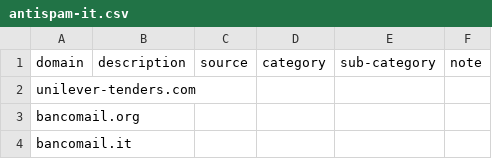
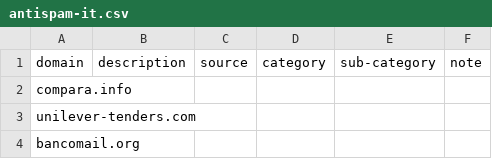
Before and after one commit to marco-acorte/antispam-it, a CSV file: antispam-it.csv, drawn as a sheet; only a part is shown; the shorter side is filled out with more unchanged rows.

```diff
--- a/antispam-it.csv
+++ b/antispam-it.csv
@@ -1,2 +1,3 @@
 domain,description,source,category,sub-category,note
+compara.info, , , , ,
 unilever-tenders.com, , , , ,
```
Also changed, not shown: 7 other files.
